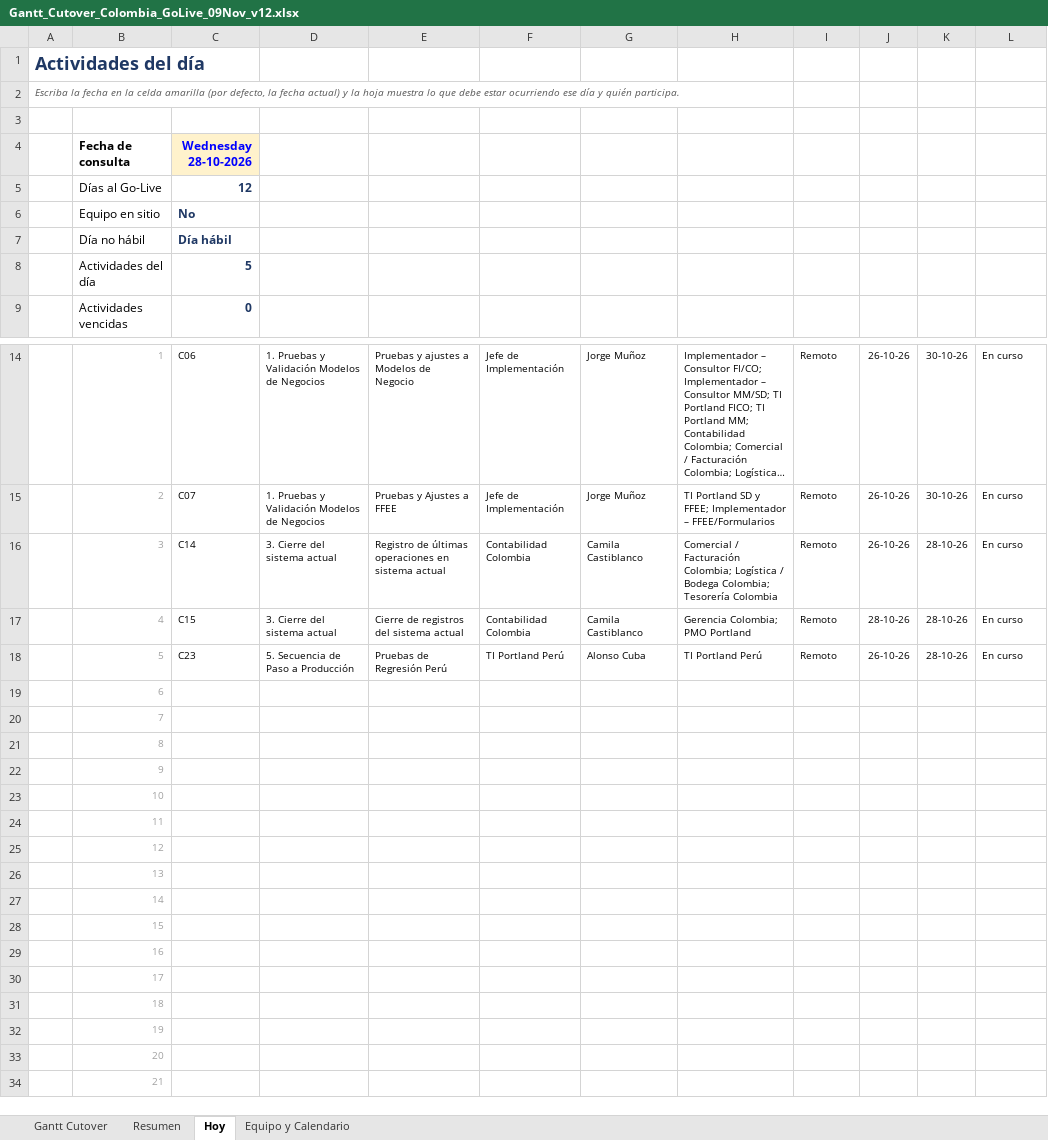
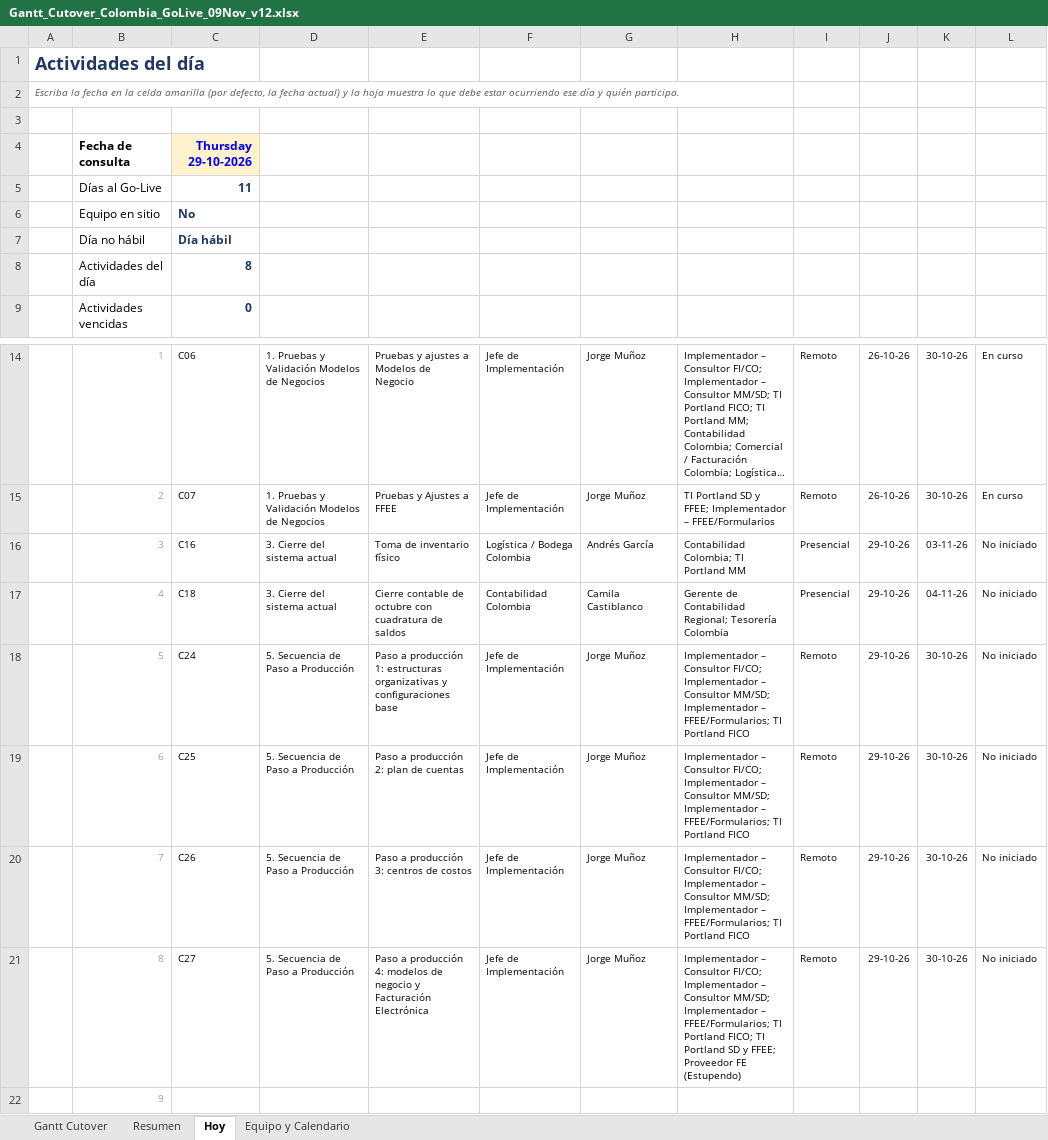
Before and after one commit to GarfioHook/GO_LIVE_COLOMBIA, an Excel workbook: Gantt_Cutover_Colombia_GoLive_09Nov_v12.xlsx, sheet Hoy, drawn as a sheet; only a part is shown, gaps mark what is left out; the shorter side is filled out with more unchanged rows; long unchanged cells end in …; values as stored, in another font and other column widths than the file's, no borders; conditional formats not drawn; removed rows and columns are numbered as before the commit, all else as after; the diff names each change by its address in the sheet, - before the commit and + after, or states it on an @@ line.

```diff
--- a/Gantt_Cutover_Colombia_GoLive_09Nov_v12.xlsx (sheet Hoy)
+++ b/Gantt_Cutover_Colombia_GoLive_09Nov_v12.xlsx (sheet Hoy)
-C4: Wednesday 28-10-2026
+C4: Thursday 29-10-2026
-C5 (Thursday 29-10-2026): 12
+C5 (Thursday 29-10-2026): 11
-C8 (Thursday 29-10-2026): 5
+C8 (Thursday 29-10-2026): 8
-row 16:  | 3 | C14 | 3. Cierre del sistema actual | Registro de últimas operaciones en sistema actual | Contabilidad Colombia | Camila Castiblanco | Comercial / Facturación Colombia; Logística / Bodega Colombia; Tesorería Colombia | Remoto | 26-10-26 | 28-10-26 | En curso
+row 16:  | 3 | C16 | 3. Cierre del sistema actual | Toma de inventario físico | Logística / Bodega Colombia | Andrés García | Contabilidad Colombia; TI Portland MM | Presencial | 29-10-26 | 03-11-26 | No iniciado
-C17 (Thursday 29-10-2026): C15
+C17 (Thursday 29-10-2026): C18
-E17: Cierre de registros del sistema actual
+E17: Cierre contable de octubre con cuadratura de saldos
-H17: Gerencia Colombia; PMO Portland
+H17: Gerente de Contabilidad Regional; Tesorería Colombia
-I17: Remoto
+I17: Presencial
-J17: 28-10-26
+J17: 29-10-26
-K17: 28-10-26
+K17: 04-11-26
-L17: En curso
+L17: No iniciado
-row 18:  | 5 | C23 | 5. Secuencia de Paso a Producción | Pruebas de Regresión Perú | TI Portland Perú | Alonso Cuba | TI Portland Perú | Remoto | 26-10-26 | 28-10-26 | En curso
-row 19:  | 6
-row 20:  | 7
-row 21:  | 8
+row 18:  | 5 | C24 | 5. Secuencia de Paso a Producción | Paso a producción 1: estructuras organizativas y configuraciones base | Jefe de Implementación | Jorge Muñoz | Implementador – Consultor FI/CO; Implementador – Consultor MM/SD; Implementador – FFEE/Formularios; TI Portland FICO | Remoto | 29-10-26 | 30-10-26 | No iniciado
+row 19:  | 6 | C25 | 5. Secuencia de Paso a Producción | Paso a producción 2: plan de cuentas | Jefe de Implementación | Jorge Muñoz | Implementador – Consultor FI/CO; Implementador – Consultor MM/SD; Implementador – FFEE/Formularios; TI Portland FICO | Remoto | 29-10-26 | 30-10-26 | No iniciado
+row 20:  | 7 | C26 | 5. Secuencia de Paso a Producción | Paso a producción 3: centros de costos | Jefe de Implementación | Jorge Muñoz | Implementador – Consultor FI/CO; Implementador – Consultor MM/SD; Implementador – FFEE/Formularios; TI Portland FICO | Remoto | 29-10-26 | 30-10-26 | No iniciado
+row 21:  | 8 | C27 | 5. Secuencia de Paso a Producción | Paso a producción 4: modelos de negocio y Facturación Electrónica | Jefe de Implementación | Jorge Muñoz | Implementador – Consultor FI/CO; Implementador – Consultor MM/SD; Implementador – FFEE/Formularios; TI Portland FICO; TI Portland SD y FFEE; Proveedor FE (Estupendo) | Remoto | 29-10-26 | 30-10-26 | No iniciado
```
Also changed, not shown: sheet Resumen, sheet Gantt Cutover, formulas that keep their value, hidden cells, 1 other file.
